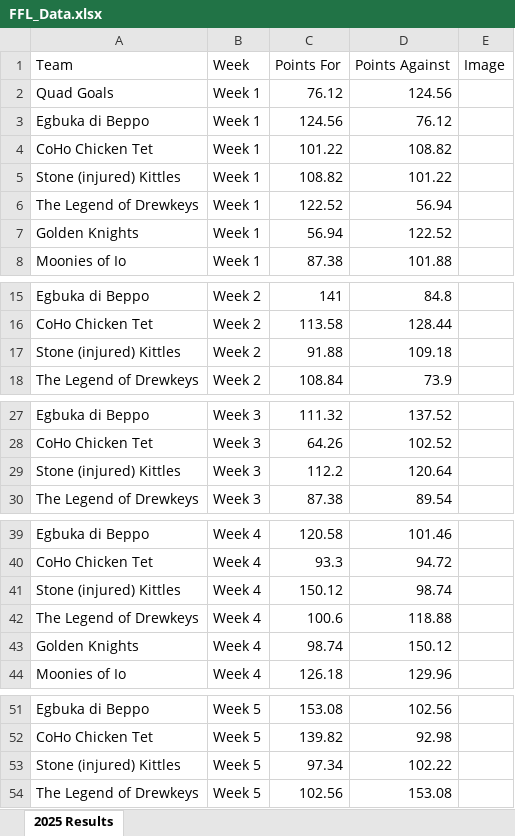
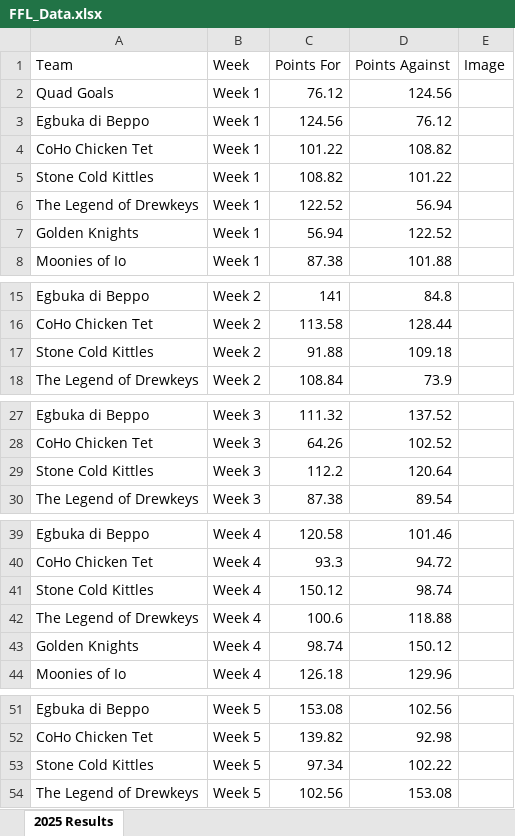
Before and after one commit to edenaxe/FFL-Dash-2025, an Excel workbook: FFL_Data.xlsx, sheet 2025 Results, drawn as a sheet; only a part is shown, gaps mark what is left out; values as stored, in another font and other column widths than the file's, no borders; the diff covers the shown part only; the diff names each change by its address in the sheet, - before the commit and + after, or states it on an @@ line.

Commit message:
Week 13 results

```diff
--- a/FFL_Data.xlsx (sheet 2025 Results)
+++ b/FFL_Data.xlsx (sheet 2025 Results)
-A5 (Team): Stone (injured) Kittles
+A5 (Team): Stone Cold Kittles
-A17 (Team): Stone (injured) Kittles
+A17 (Team): Stone Cold Kittles
-A29 (Team): Stone (injured) Kittles
+A29 (Team): Stone Cold Kittles
-A41 (Team): Stone (injured) Kittles
+A41 (Team): Stone Cold Kittles
-A53 (Team): Stone (injured) Kittles
+A53 (Team): Stone Cold Kittles
```
Also changed, not shown: 36 added rows and 17 edited cells elsewhere in this sheet.
